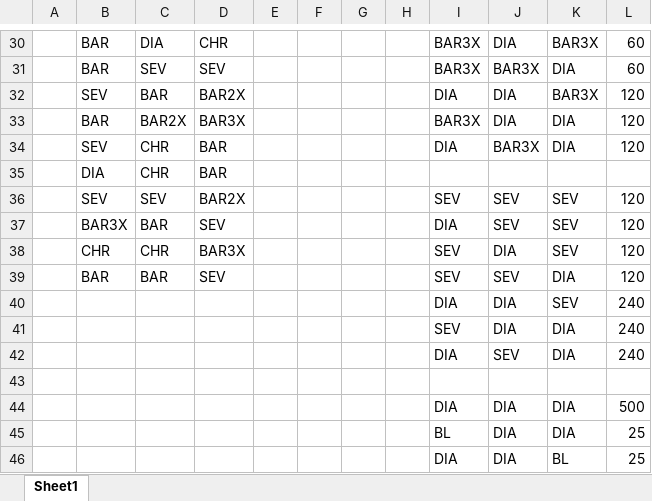
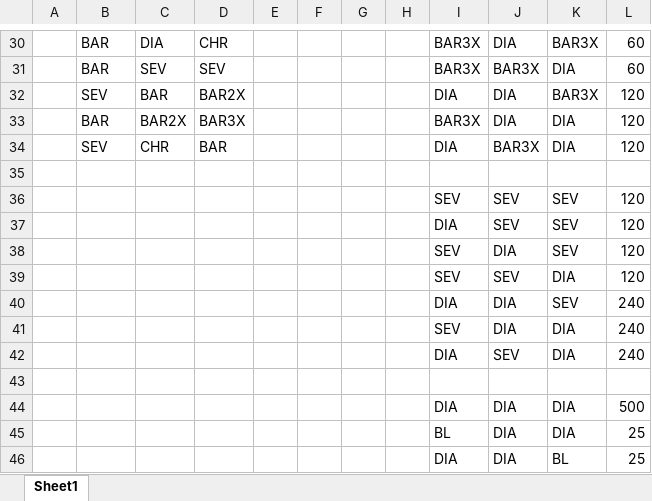
Before and after one commit to mikecgithub/slotdemo, an Excel workbook: parsheet.xlsx, sheet Sheet1, drawn as a sheet; only a part is shown, gaps mark what is left out; values as stored, in another font and other column widths than the file's, no borders; the diff names each change by its address in the sheet, - before the commit and + after, or states it on an @@ line.

```diff
--- a/parsheet.xlsx (sheet Sheet1)
+++ b/parsheet.xlsx (sheet Sheet1)
-row 35:  | DIA | CHR | BAR
+row 35: (empty)
-B36: SEV
+B36: (empty)
-C36: SEV
+C36: (empty)
-D36: BAR2X
+D36: (empty)
-B37: BAR3X
+B37: (empty)
-C37: BAR
+C37: (empty)
-D37: SEV
+D37: (empty)
-B38: CHR
+B38: (empty)
-C38: CHR
+C38: (empty)
-D38: BAR3X
+D38: (empty)
-B39: BAR
+B39: (empty)
-C39: BAR
+C39: (empty)
-D39: SEV
+D39: (empty)
```
Also changed, not shown: 5 other files.
